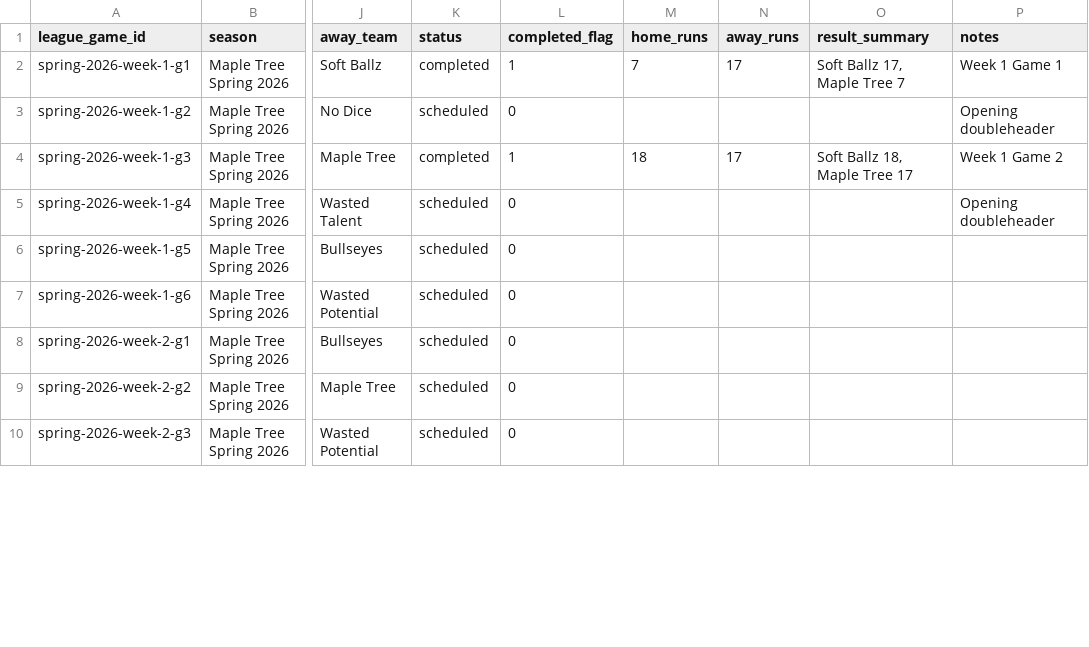
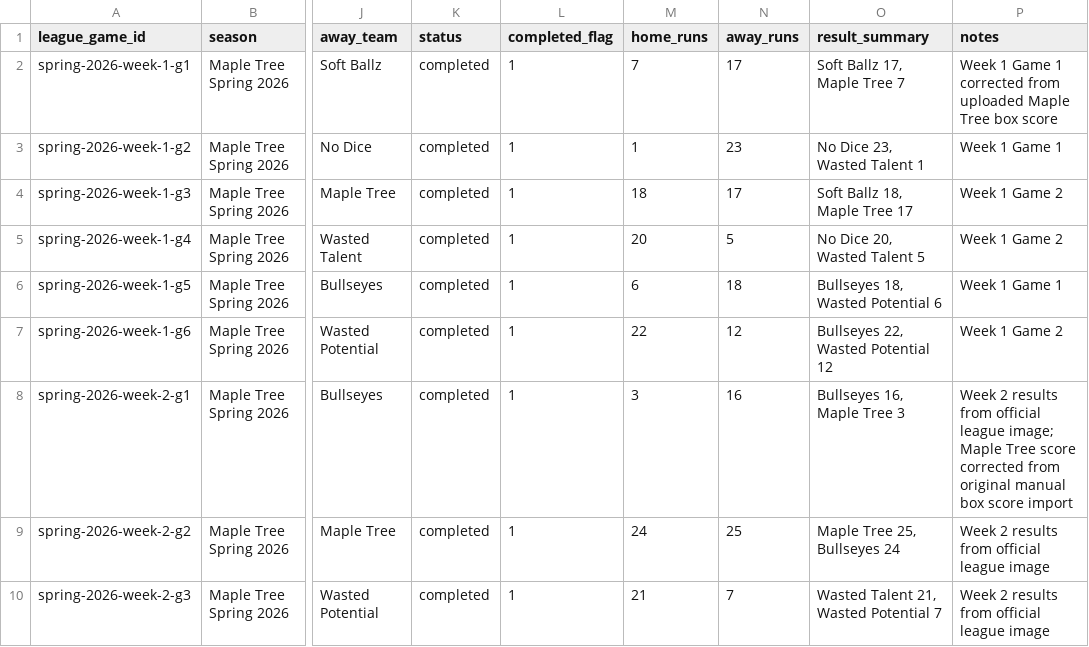
Before and after one commit to tatkins11/maple-tree-dashboard, a CSV file: data/processed/league_schedule_games.csv, drawn as a sheet; only a part is shown, gaps mark what is left out; the diff covers the shown part only; the diff names each change by its address in the sheet, - before the commit and + after, or states it on an @@ line.

```diff
--- a/data/processed/league_schedule_games.csv
+++ b/data/processed/league_schedule_games.csv
-P2 (notes): Week 1 Game 1
+P2 (notes): Week 1 Game 1 corrected from uploaded Maple Tree box score
-K3 (status): scheduled
+K3 (status): completed
-L3 (completed_flag): 0
+L3 (completed_flag): 1
-M3 (home_runs): (empty)
+M3 (home_runs): 1
-N3 (away_runs): (empty)
+N3 (away_runs): 23
-O3 (result_summary): (empty)
+O3 (result_summary): No Dice 23, Wasted Talent 1
-P3 (notes): Opening doubleheader
+P3 (notes): Week 1 Game 1
-K5:K10 (status): scheduled
+K5:K10 (status): completed
-L5:L10 (completed_flag): 0
+L5:L10 (completed_flag): 1
-M5 (home_runs): (empty)
+M5 (home_runs): 20
-N5 (away_runs): (empty)
+N5 (away_runs): 5
-O5 (result_summary): (empty)
+O5 (result_summary): No Dice 20, Wasted Talent 5
-P5 (notes): Opening doubleheader
+P5 (notes): Week 1 Game 2
-M6 (home_runs): (empty)
+M6 (home_runs): 6
-N6 (away_runs): (empty)
+N6 (away_runs): 18
-O6 (result_summary): (empty)
+O6 (result_summary): Bullseyes 18, Wasted Potential 6
-P6 (notes): (empty)
+P6 (notes): Week 1 Game 1
-M7 (home_runs): (empty)
+M7 (home_runs): 22
-N7 (away_runs): (empty)
+N7 (away_runs): 12
-O7 (result_summary): (empty)
+O7 (result_summary): Bullseyes 22, Wasted Potential 12
-P7 (notes): (empty)
+P7 (notes): Week 1 Game 2
-M8 (home_runs): (empty)
+M8 (home_runs): 3
-N8 (away_runs): (empty)
+N8 (away_runs): 16
-O8 (result_summary): (empty)
+O8 (result_summary): Bullseyes 16, Maple Tree 3
-P8 (notes): (empty)
+P8 (notes): Week 2 results from official league image; Maple Tree score corrected from original manual box score import
-M9 (home_runs): (empty)
+M9 (home_runs): 24
-N9 (away_runs): (empty)
+N9 (away_runs): 25
-O9 (result_summary): (empty)
+O9 (result_summary): Maple Tree 25, Bullseyes 24
-P9:P10 (notes): (empty)
+P9:P10 (notes): Week 2 results from official league image
-M10 (home_runs): (empty)
+M10 (home_runs): 21
-N10 (away_runs): (empty)
+N10 (away_runs): 7
-O10 (result_summary): (empty)
+O10 (result_summary): Wasted Talent 21, Wasted Potential 7
```
Also changed, not shown: 18 edited cells elsewhere in this file, data/processed/game_boxscore_games.csv, data/processed/standings_snapshot.csv, 1 other file.
